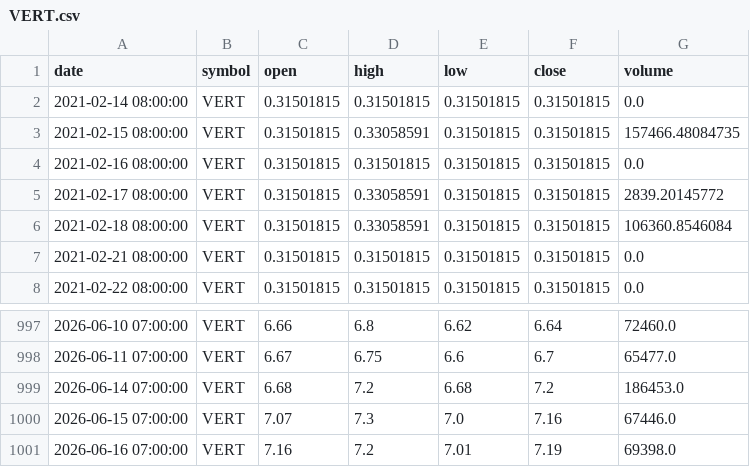
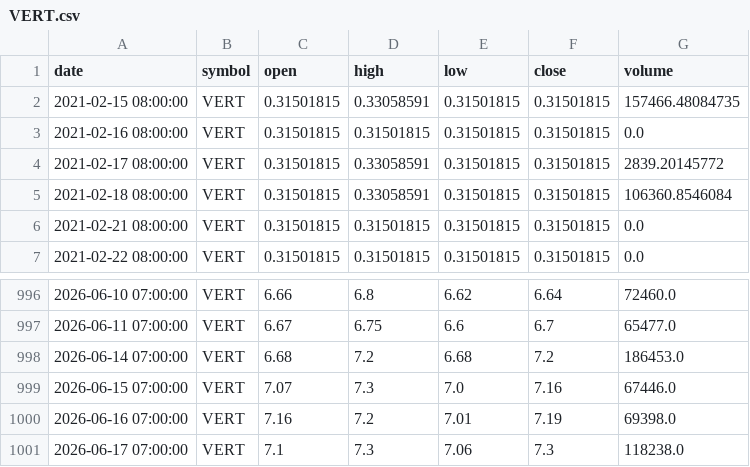
Before and after one commit to dr-bio/egx-data, a CSV file: data/ohlcv/VERT.csv, drawn as a sheet; only a part is shown, gaps mark what is left out; removed rows and columns are numbered as before the commit, all else as after; the diff names each change by its address in the sheet, - before the commit and + after, or states it on an @@ line.

```diff
--- a/data/ohlcv/VERT.csv
+++ b/data/ohlcv/VERT.csv
-row 2: 2021-02-14 08:00:00 | VERT | 0.31501815 | 0.31501815 | 0.31501815 | 0.31501815 | 0.0
+row 1001: 2026-06-17 07:00:00 | VERT | 7.1 | 7.3 | 7.06 | 7.3 | 118238.0
```
Also changed, not shown: data/ohlcv/DEIN.csv, data/ohlcv/IRAX.csv, 4 other files.
